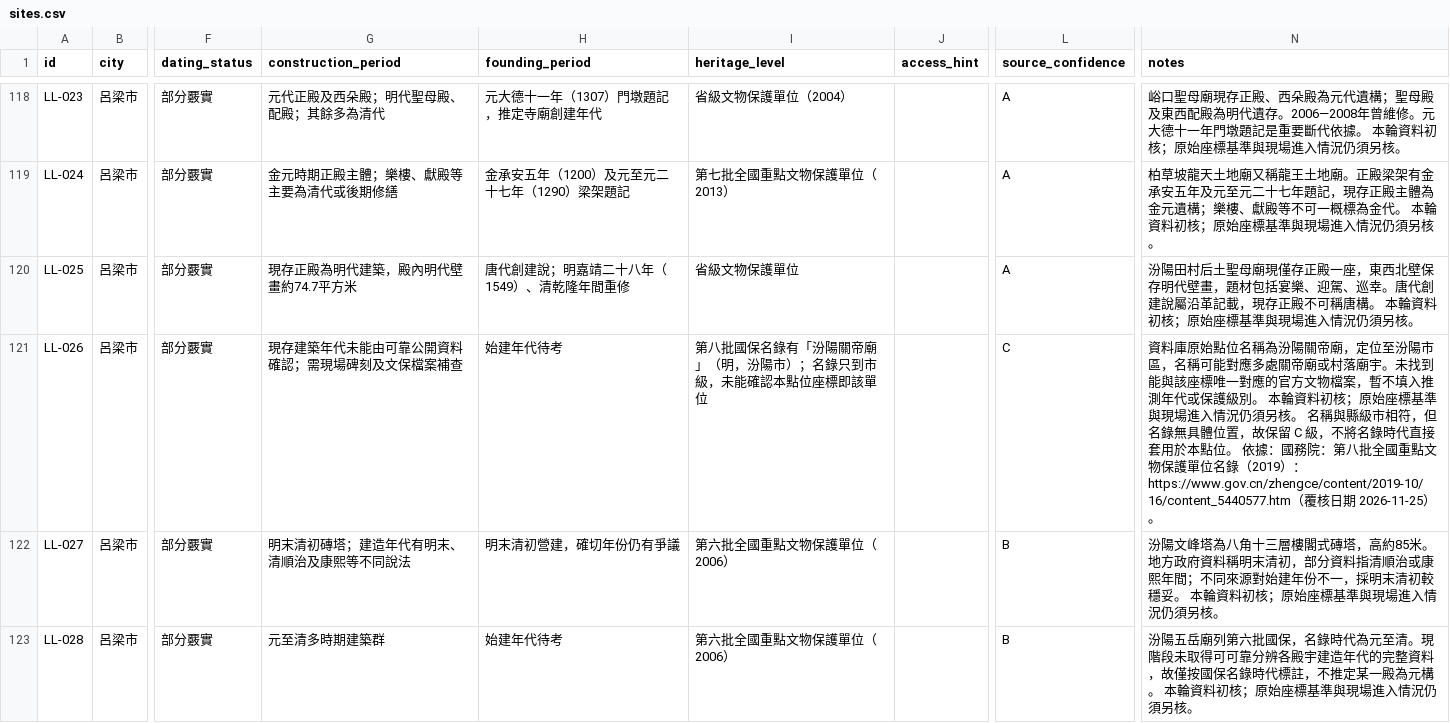
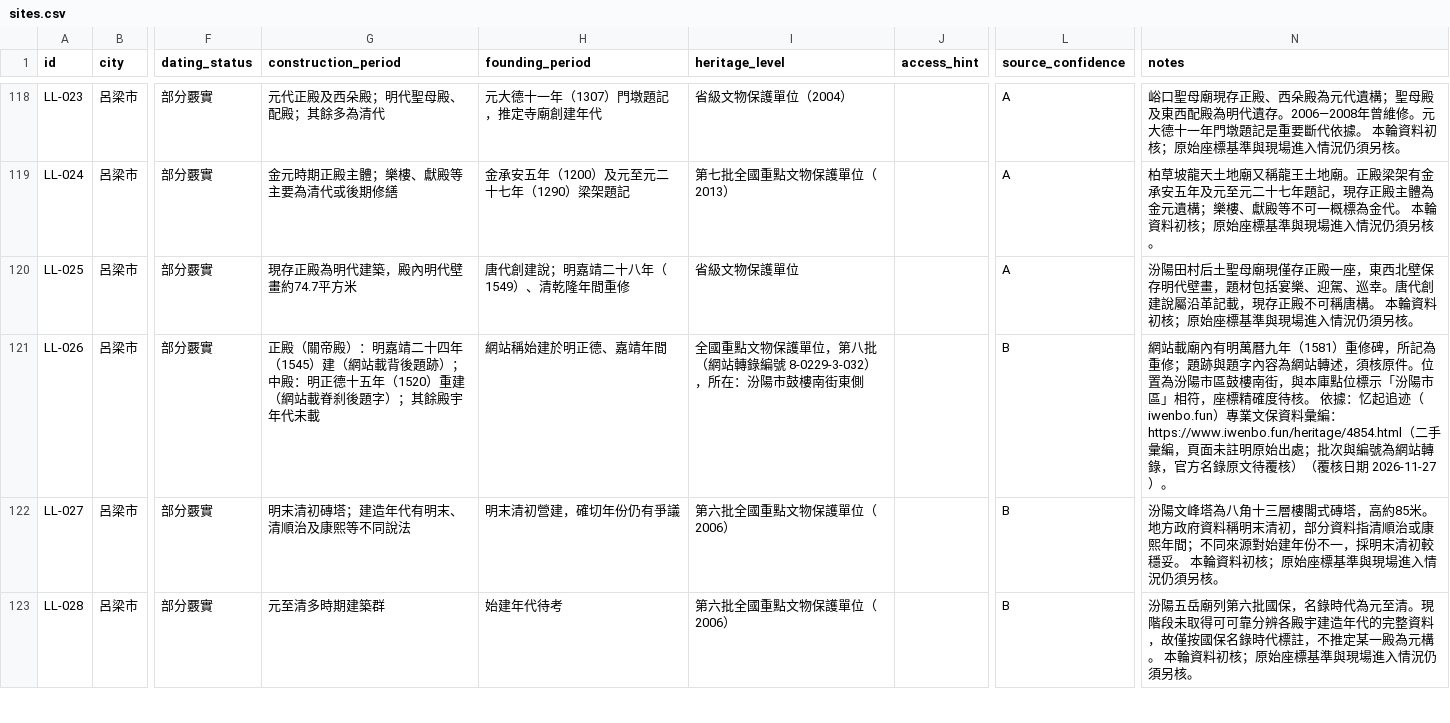
Before and after one commit to Khoohew/Shanxi-Ancient-Architecture, a CSV file: data/sites.csv, drawn as a sheet; only a part is shown, gaps mark what is left out; the diff covers the shown part only; the diff names each change by its address in the sheet, - before the commit and + after, or states it on an @@ line.

```diff
--- a/data/sites.csv
+++ b/data/sites.csv
-G121 (construction_period): 現存建築年代未能由可靠公開資料確認；需現場碑刻及文保檔案補查
+G121 (construction_period): 正殿（關帝殿）：明嘉靖二十四年（1545）建（網站載背後題跡）；中殿：明正德十五年（1520）重建（網站載脊刹後題字）；其餘殿宇年代未載
-H121 (founding_period): 始建年代待考
+H121 (founding_period): 網站稱始建於明正德、嘉靖年間
-I121 (heritage_level): 第八批國保名錄有「汾陽關帝廟」（明，汾陽市）；名錄只到市級，未能確認本點位座標即該單位
+I121 (heritage_level): 全國重點文物保護單位，第八批（網站轉錄編號 8-0229-3-032），所在：汾陽市鼓樓南街東側
-L121 (source_confidence): C
+L121 (source_confidence): B
-N121 (notes): 資料庫原始點位名稱為汾陽關帝廟，定位至汾陽市區，名稱可能對應多處關帝廟或村落廟宇。未找到能與該座標唯一對應的官方文物檔案，暫不填入推測年代或保護級別。 本輪資料初核；原始座標基準與現場進入情況仍須另核。 名稱與縣級市相符，但名錄無具體位置，故保留 C 級，不將名錄時代直接套用於本點位。 依據：國務院：第八批全國重點文物保護單位名錄（2019）：https://www.gov.cn/zhengce/content/2019-10/16/content_5440577.htm（覆核日期 2026-11-25）。
+N121 (notes): 網站載廟內有明萬曆九年（1581）重修碑，所記為重修；題跡與題字內容為網站轉述，須核原件。位置為汾陽市區鼓樓南街，與本庫點位標示「汾陽市區」相符，座標精確度待核。 依據：忆起追迹（iwenbo.fun）專業文保資料彙編：https://www.iwenbo.fun/heritage/4854.html（二手彙編，頁面未註明原始出處；批次與編號為網站轉錄，官方名錄原文待覆核）（覆核日期 2026-11-27）。
```
Also changed, not shown: 32 edited cells elsewhere in this file, 6 other files.
